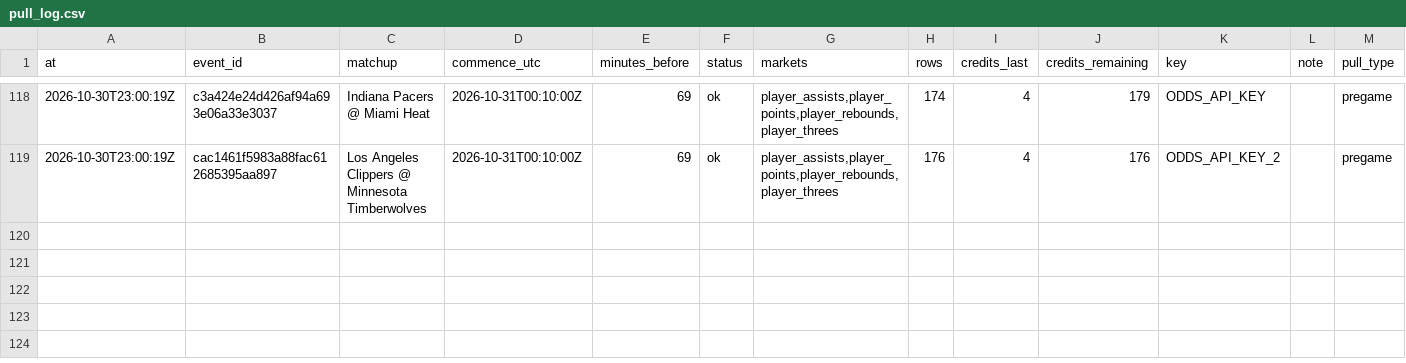
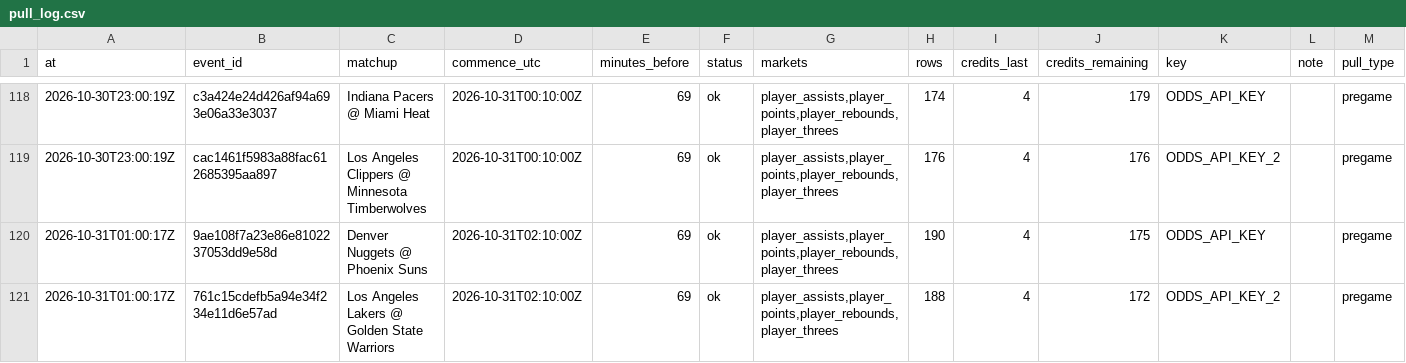
Before and after one commit to mvpeterson0-netizen/nba-odds-tracker, a CSV file: data/pull_log.csv, drawn as a sheet; only a part is shown, gaps mark what is left out; the diff names each change by its address in the sheet, - before the commit and + after, or states it on an @@ line.

```diff
--- a/data/pull_log.csv
+++ b/data/pull_log.csv
+row 120: 2026-10-31T01:00:17Z | 9ae108f7a23e86e8102237053dd9e58d | Denver Nuggets @ Phoenix Suns | 2026-10-31T02:10:00Z | 69 | ok | player_assists,player_points,player_rebounds,player_threes | 190 | 4 | 175 | ODDS_API_KEY |  | pregame
+row 121: 2026-10-31T01:00:17Z | 761c15cdefb5a94e34f234e11d6e57ad | Los Angeles Lakers @ Golden State Warriors | 2026-10-31T02:10:00Z | 69 | ok | player_assists,player_points,player_rebounds,player_threes | 188 | 4 | 172 | ODDS_API_KEY_2 |  | pregame
```
Also changed, not shown: 15 other files.
